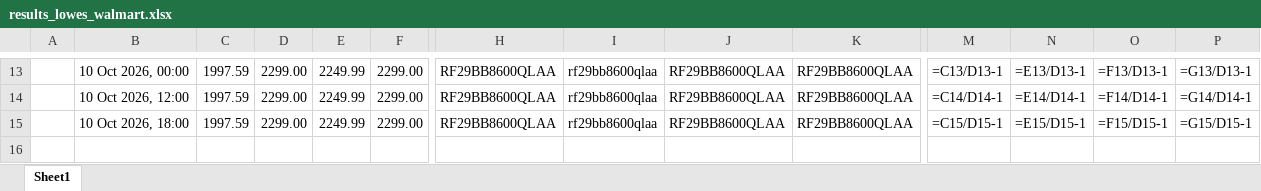
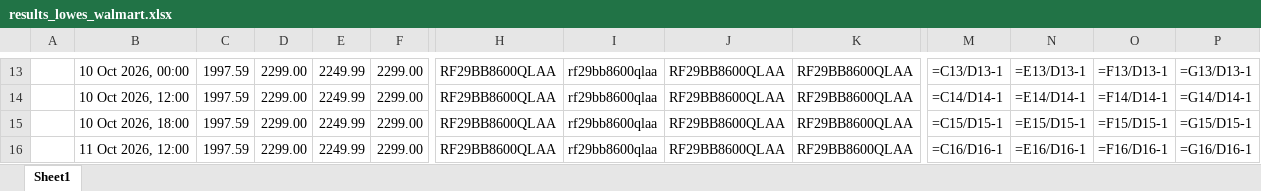
Before and after one commit to rathi-eucloid/DA-alert, an Excel workbook: outputs/results_lowes_walmart.xlsx, sheet Sheet1, drawn as a sheet; only a part is shown, gaps mark what is left out; values as stored, in another font and other column widths than the file's, no borders; formulas without a stored value are shown as written; rows hold the shown columns only; the diff names each change by its address in the sheet, - before the commit and + after, or states it on an @@ line.

```diff
--- a/outputs/results_lowes_walmart.xlsx (sheet Sheet1)
+++ b/outputs/results_lowes_walmart.xlsx (sheet Sheet1)
+row 16:  | 11 Oct 2026, 12:00 | 1997.59 | 2299.00 | 2249.99 | 2299.00 | RF29BB8600QLAA | rf29bb8600qlaa | RF29BB8600QLAA | RF29BB8600QLAA | =C16/D16-1 | =E16/D16-1 | =F16/D16-1 | =G16/D16-1
```
Also changed, not shown: 9 other files.
